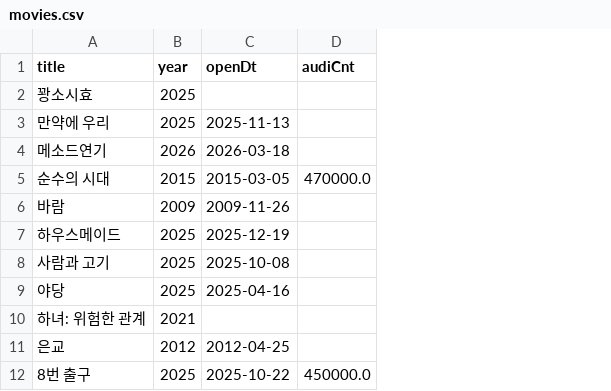
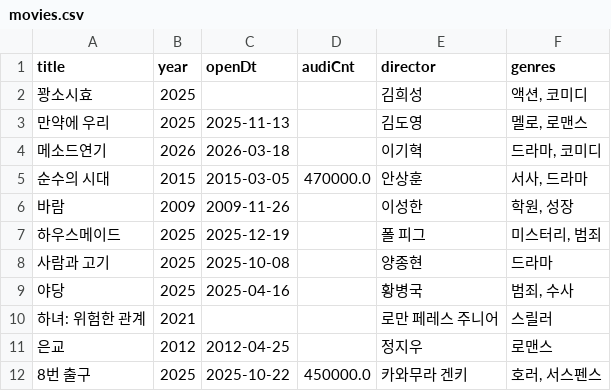
Before and after one commit to kelsey815/keljjang, a CSV file: data/movies.csv, drawn as a sheet; only a part is shown; the diff covers the shown part only; the diff names each change by its address in the sheet, - before the commit and + after, or states it on an @@ line.

```diff
--- a/data/movies.csv
+++ b/data/movies.csv
+column E (director), rows 2-12: 김희성 | 김도영 | 이기혁 | 안상훈 | 이성한 | 폴 피그 | 양종현 | 황병국 | 로만 페레스 주니어 | 정지우 | 카와무라 겐키
+column F (genres), rows 2-12: 액션, 코미디 | 멜로, 로맨스 | 드라마, 코미디 | 서사, 드라마 | 학원, 성장 | 미스터리, 범죄 | 드라마 | 범죄, 수사 | 스릴러 | 로맨스 | 호러, 서스펜스
```
Also changed, not shown: 20 added rows, 2 removed rows, 2 moved rows and 2 edited cells elsewhere in this file, data/ott.csv, 6 other files.
